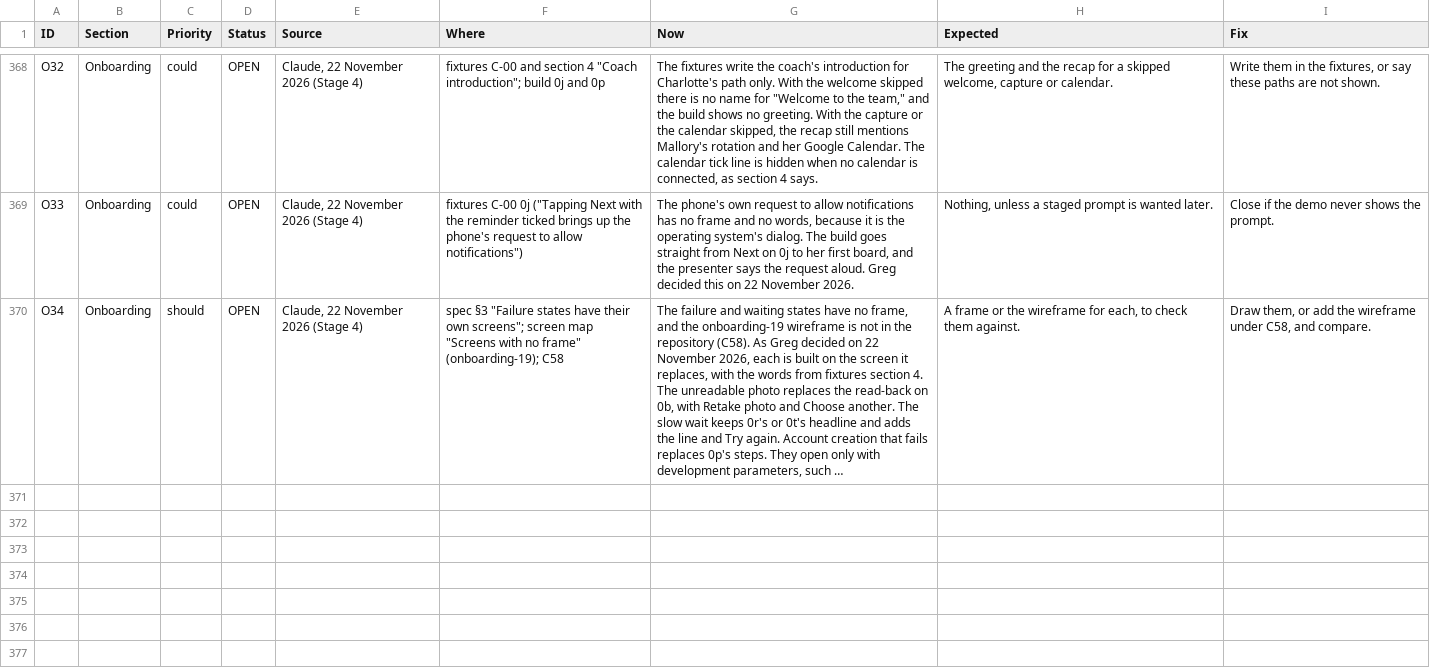
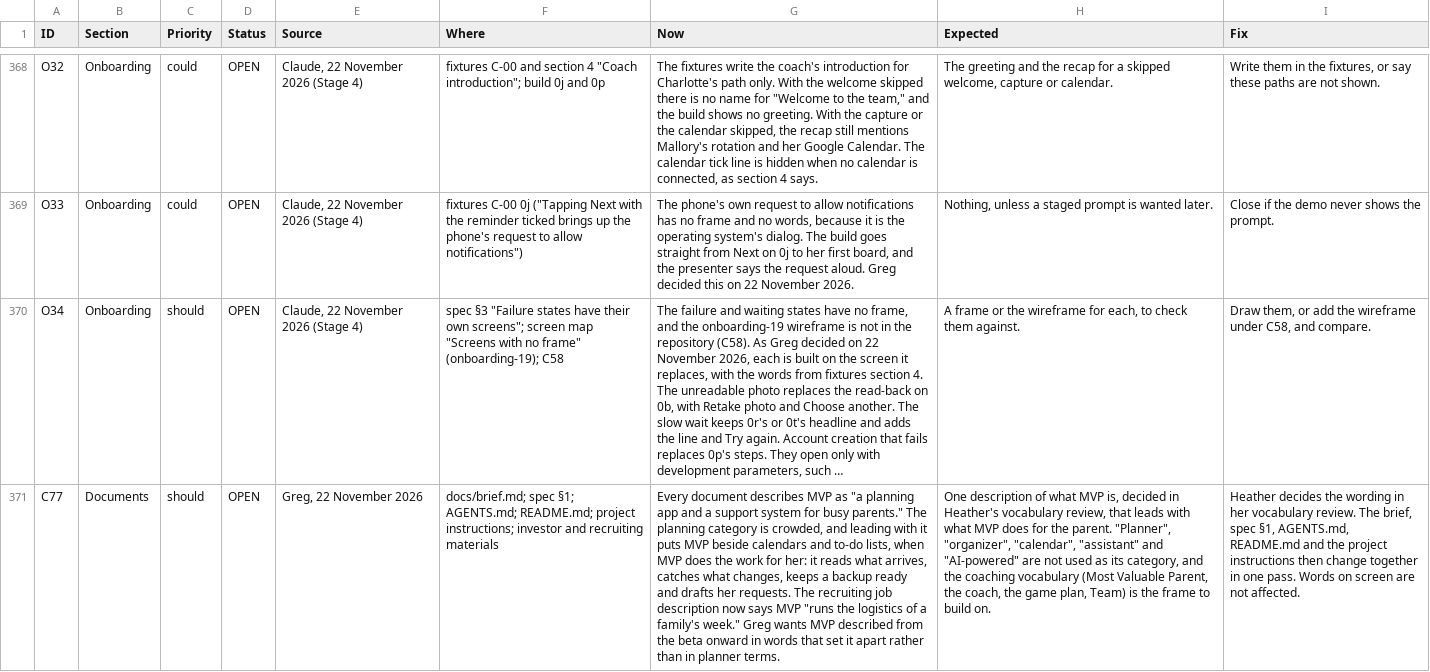
Before and after one commit to itzGPHarris/lombardi, a CSV file: docs/issues.csv, drawn as a sheet; only a part is shown, gaps mark what is left out; long unchanged cells end in …; the diff names each change by its address in the sheet, - before the commit and + after, or states it on an @@ line.

```diff
--- a/docs/issues.csv
+++ b/docs/issues.csv
+row 371: C77 | Documents | should | OPEN | Greg, 22 November 2026 | docs/brief.md; spec §1; AGENTS.md; README.md; project instructions; investor and recruiting materials | Every document describes MVP as "a planning app and a support system for busy parents." The planning category is crowded, and leading with it puts MVP beside calendars and to-do lists, when MVP does the work for her: it reads what arrives, catches what changes, keeps a backup ready and drafts her requests. The recruiting job description now says MVP "runs the logistics of a family's week." Greg wants MVP described from the beta onward in words that set it apart rather than in planner terms. | One description of what MVP is, decided in Heather's vocabulary review, that leads with what MVP does for the parent. "Planner", "organizer", "calendar", "assistant" and "AI-powered" are not used as its category, and the coaching vocabulary (Most Valuable Parent, the coach, the game plan, Team) is the frame to build on. | Heather decides the wording in her vocabulary review. The brief, spec §1, AGENTS.md, README.md and the project instructions then change together in one pass. Words on screen are not affected.
```
